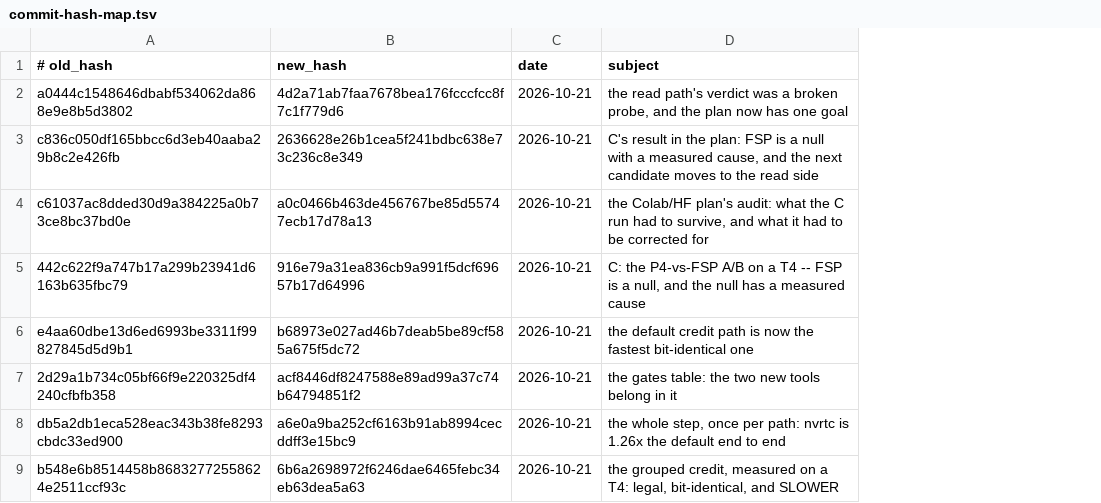
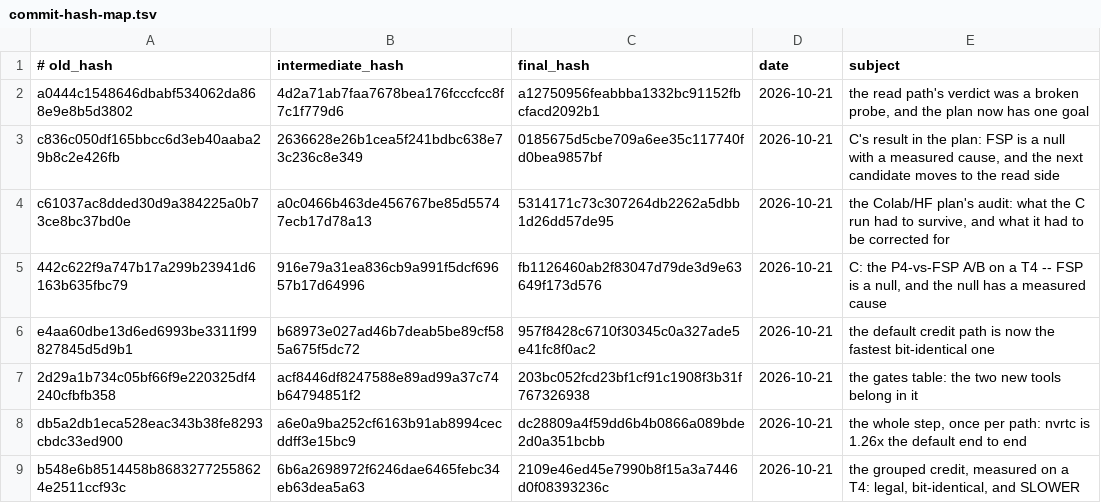
Before and after one commit to bakali1/test-model-thing, a TSV file: docs/history/commit-hash-map.tsv, drawn as a sheet; only a part is shown; the diff names each change by its address in the sheet, - before the commit and + after, or states it on an @@ line.

Commit message:
the final hash map, after the second and third rewrite passes
The corpora and the weights were removed from every local ref, not just
t-axis: `ports`, `web-ui`, `speedup`, `linux-support` and the two
`pre-openrig*` tags still reached the old objects, so the pack stayed at
135 MB after the first pass.  All of them are rewritten now, and two blobs
that had lived at the REPO ROOT before the layout move
(`tinystories_bench.txt`, `smaller-4.5m.safetensors`) needed their own
path-globs.

    size-pack: 135.80 MiB  ->  12.06 MiB

Every commit, author, date and message is preserved across all 178 commits
of all refs; only the data blobs are gone.  The remaining pack is the paper
PDF the project keeps beside its notes (5.9 MB) and the small public-domain
book texts in data/ (~6 MB).

The rewrite changed the hashes twice more, so docs/history/commit-hash-map.tsv
is rebuilt against the FINAL hashes and now carries all three columns
(original, intermediate, final) -- 133 of 133 commits joined on date + author
+ subject, so every hash cited in the prose still resolves.

```diff
--- a/docs/history/commit-hash-map.tsv
+++ b/docs/history/commit-hash-map.tsv
+column C (final_hash), rows 2-9: a12750956feabbba1332bc91152fbcfacd2092b1 | 0185675d5cbe709a6ee35c117740fd0bea9857bf | 5314171c73c307264db2262a5dbb1d26dd57de95 | fb1126460ab2f83047d79de3d9e63649f173d576 | 957f8428c6710f30345c0a327ade5e41fc8f0ac2 | 203bc052fcd23bf1cf91c1908f3b31f767326938 | dc28809a4f59dd6b4b0866a089bde2d0a351bcbb | 2109e46ed45e7990b8f15a3a7446d0f08393236c
-B1: new_hash
+B1: intermediate_hash
```
Also changed, not shown: 4 other files.
